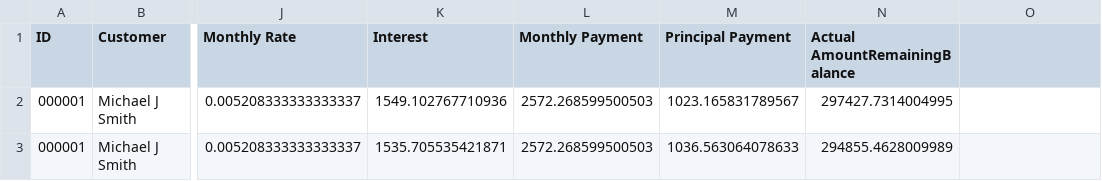
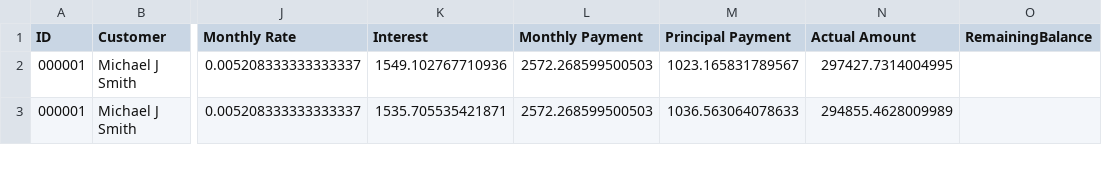
Before and after one commit to future-assessments/cobol-experiments, a CSV file: mortgage-src/cobol-output.csv, drawn as a sheet; only a part is shown, gaps mark what is left out; the diff names each change by its address in the sheet, - before the commit and + after, or states it on an @@ line.

Commit message:
Formatting the output

```diff
--- a/mortgage-src/cobol-output.csv
+++ b/mortgage-src/cobol-output.csv
-N1: Actual AmountRemainingBalance
+N1: Actual Amount
-O1: (empty)
+O1: RemainingBalance
```
Also changed, not shown: 1 other file.
